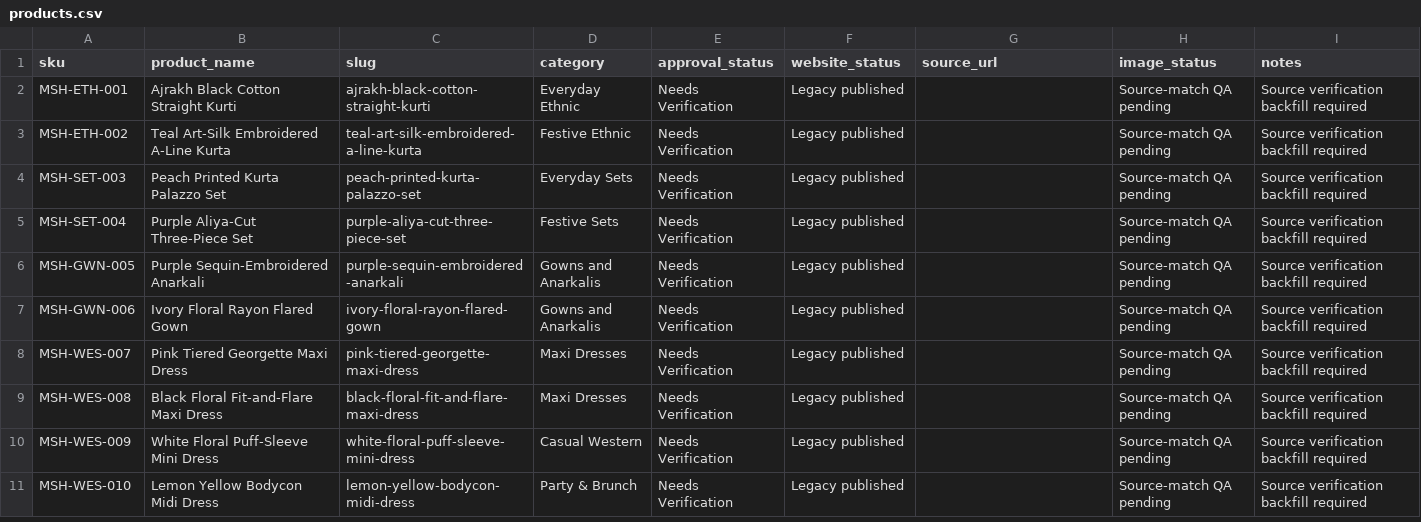
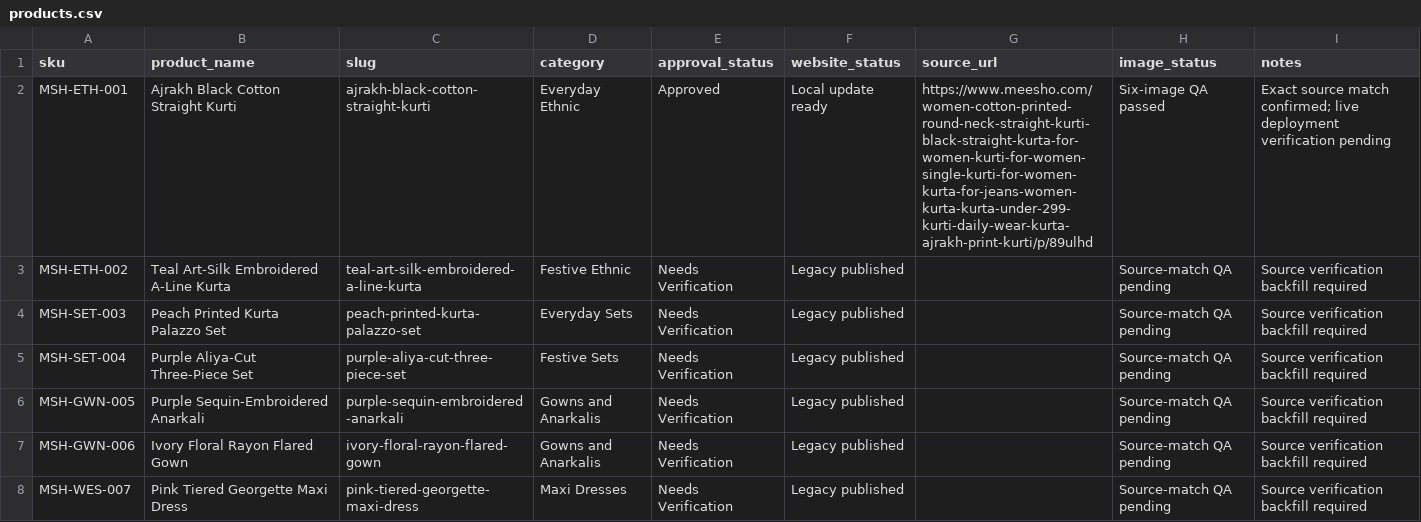
Before and after one commit to Fazilfazi991/dealstore, a CSV file: data/products.csv, drawn as a sheet; only a part is shown; the shorter side is filled out with more unchanged rows.

```diff
--- a/data/products.csv
+++ b/data/products.csv
@@ -1,3 +1,3 @@
 sku,product_name,slug,category,approval_status,website_status,source_url,image_status,notes
-MSH-ETH-001,Ajrakh Black Cotton Straight Kurti,ajrakh-black-cotton-straight-kurti,Everyday Ethnic,Needs Verification,Legacy published,,Source-match QA pending,Source verification backfill required
+MSH-ETH-001,Ajrakh Black Cotton Straight Kurti,ajrakh-black-cotton-straight-kurti,Everyday Ethnic,Approved,Local update ready,https://www.meesho.com/women-cotton-printed-round-neck-straight-kurti-black-straight-kurta-for-women-kurti-for-women-single-kurti-for-women-kurta-for-jeans-women-kurta-kurta-under-299-kurti-daily-wear-kurta-ajrakh-print-kurti/p/89ulhd,Six-image QA passed,Exact source match confirmed; live deployment verification pending
 MSH-ETH-002,Teal Art-Silk Embroidered A-Line Kurta,teal-art-silk-embroidered-a-line-kurta,Festive Ethnic,Needs Verification,Legacy published,,Source-match QA pending,Source verification backfill required
```
Also changed, not shown: data/image-status.csv, data/meesho-sources.csv, 14 other files.
